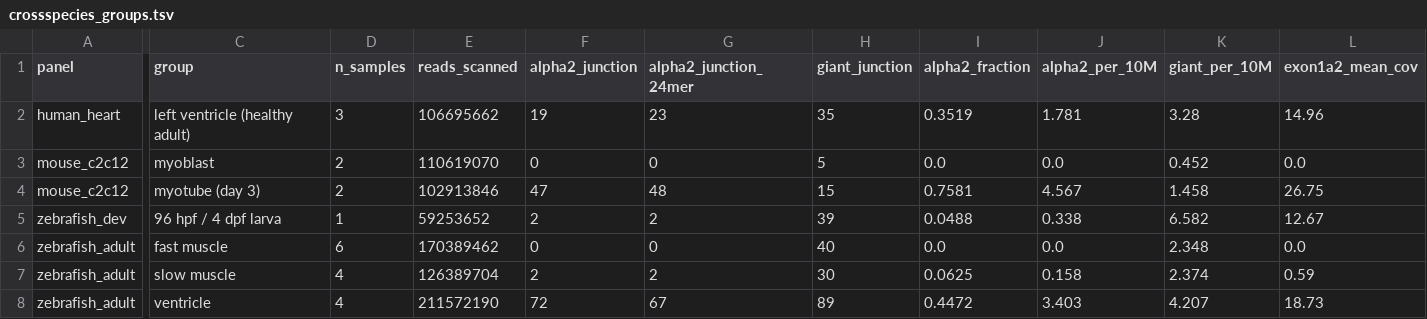
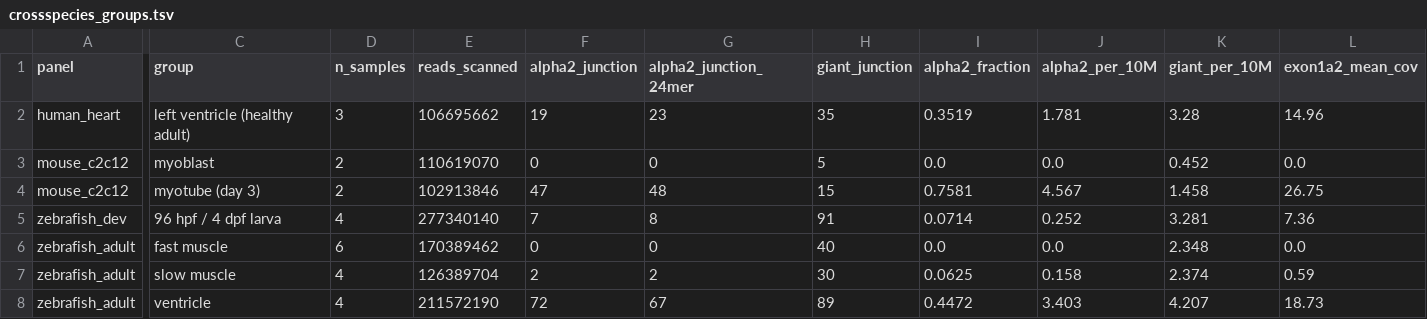
Before and after one commit to Abhishek-aGPCR/Extras, a TSV file: syne1_alpha2/results/rnaseq/crossspecies_groups.tsv, drawn as a sheet; only a part is shown, gaps mark what is left out; the diff covers the shown part only; the diff names each change by its address in the sheet, - before the commit and + after, or states it on an @@ line.

```diff
--- a/syne1_alpha2/results/rnaseq/crossspecies_groups.tsv
+++ b/syne1_alpha2/results/rnaseq/crossspecies_groups.tsv
-D5 (n_samples): 1
+D5 (n_samples): 4
-E5 (reads_scanned): 59253652
+E5 (reads_scanned): 277340140
-F5 (alpha2_junction): 2
+F5 (alpha2_junction): 7
-G5 (alpha2_junction_24mer): 2
+G5 (alpha2_junction_24mer): 8
-H5 (giant_junction): 39
+H5 (giant_junction): 91
-I5 (alpha2_fraction): 0.0488
+I5 (alpha2_fraction): 0.0714
-J5 (alpha2_per_10M): 0.338
+J5 (alpha2_per_10M): 0.252
-K5 (giant_per_10M): 6.582
+K5 (giant_per_10M): 3.281
-L5 (exon1a2_mean_cov): 12.67
+L5 (exon1a2_mean_cov): 7.36
```
Also changed, not shown: 1 edited cell elsewhere in this file, 4 other files.
